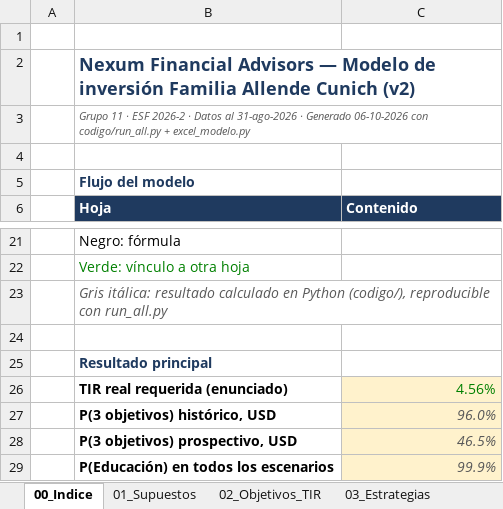
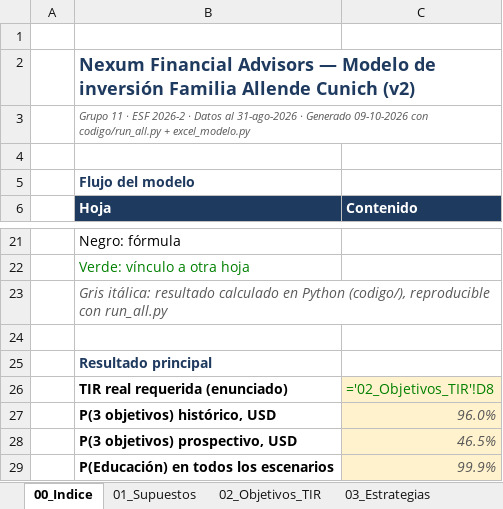
Before and after one commit to FranciscaMorales/Simulaci-n-de-Inversi-nes, an Excel workbook: nexum_proyecto_final/modelo/Modelo_Nexum_v2.xlsx, sheet 00_Indice, drawn as a sheet; only a part is shown, gaps mark what is left out; values as stored, in another font and other column widths than the file's, no borders; formulas without a stored value are shown as written; the diff names each change by its address in the sheet, - before the commit and + after, or states it on an @@ line.

```diff
--- a/nexum_proyecto_final/modelo/Modelo_Nexum_v2.xlsx (sheet 00_Indice)
+++ b/nexum_proyecto_final/modelo/Modelo_Nexum_v2.xlsx (sheet 00_Indice)
-B3 (Hoja): …· Generado 06-10-2026 con codigo/run_all.py…
+B3 (Hoja): …· Generado 09-10-2026 con codigo/run_all.py…
-C26 (Contenido): 4.56%
+C26 (Contenido): ='02_Objetivos_TIR'!D8
```
Also changed, not shown: sheet 02_Objetivos_TIR, sheet 06_Black_Litterman, sheet 04_Datos_Mensuales, sheet 05_Markowitz, sheet 07_Benchmark_Metricas, sheet 03_Estrategias, 1 more sheet, nexum_proyecto_final/resultados/analisis_adicional.xlsx, nexum_proyecto_final/resultados/resultados_modelo.xlsx, 22 other files.
